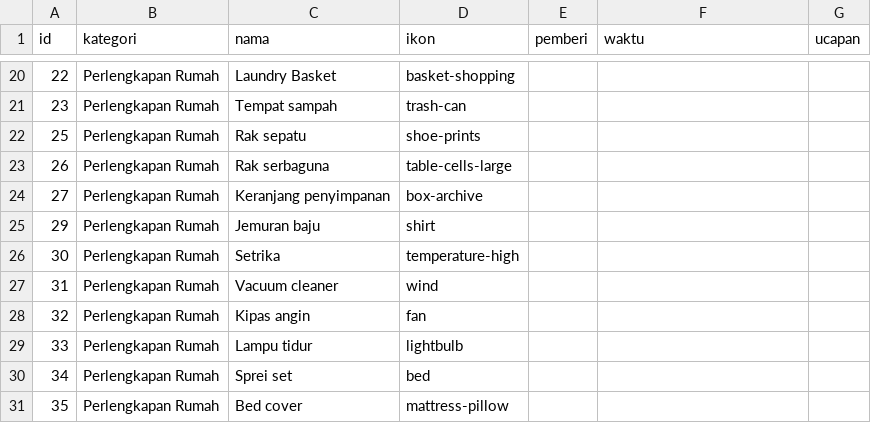
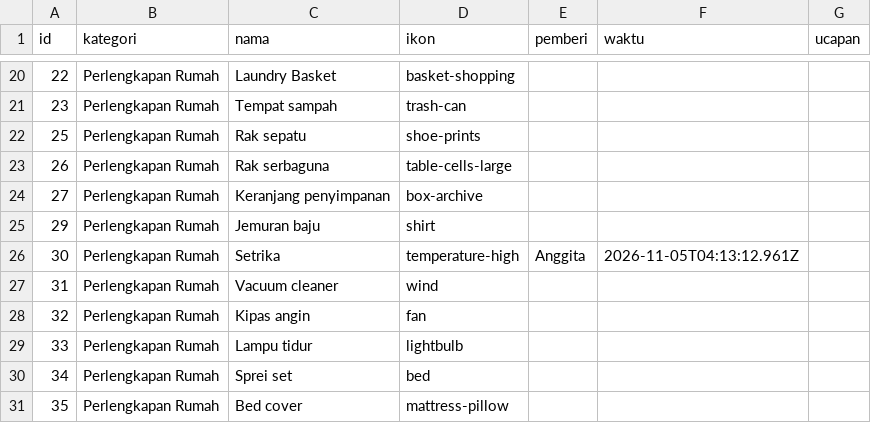
Before and after one commit to gift-wedding-juve-tata/gift-wedding-juve-tata.github.io, a CSV file: data/gifts.csv, drawn as a sheet; only a part is shown, gaps mark what is left out.

Commit message:
🎁 Anggita memilih Setrika

```diff
--- a/data/gifts.csv
+++ b/data/gifts.csv
@@ -25,3 +25,3 @@ id,kategori,nama,ikon,pemberi,waktu,ucapan
 29,Perlengkapan Rumah,Jemuran baju,shirt,,,
-30,Perlengkapan Rumah,Setrika,temperature-high,,,
+30,Perlengkapan Rumah,Setrika,temperature-high,Anggita,2026-11-05T04:13:12.961Z,
 31,Perlengkapan Rumah,Vacuum cleaner,wind,,,
```
